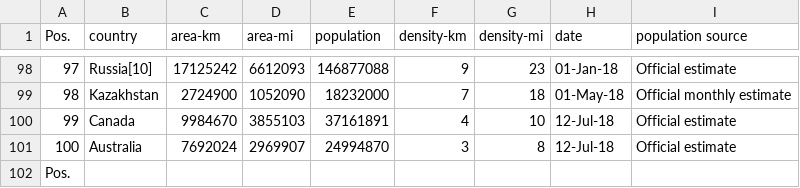
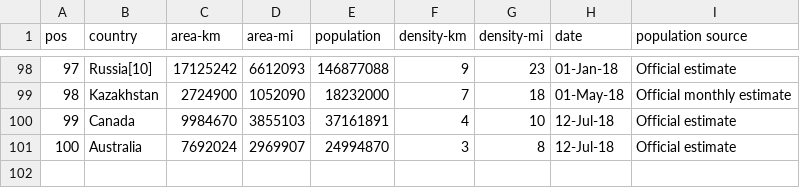
Before and after one commit to myziny/pandas-data, a CSV file: pop-dencity.csv, drawn as a sheet; only a part is shown, gaps mark what is left out; the diff names each change by its address in the sheet, - before the commit and + after, or states it on an @@ line.

```diff
--- a/pop-dencity.csv
+++ b/pop-dencity.csv
@@ column A (pos) renumbered in row 1 @@
-row 102: Pos.
```
